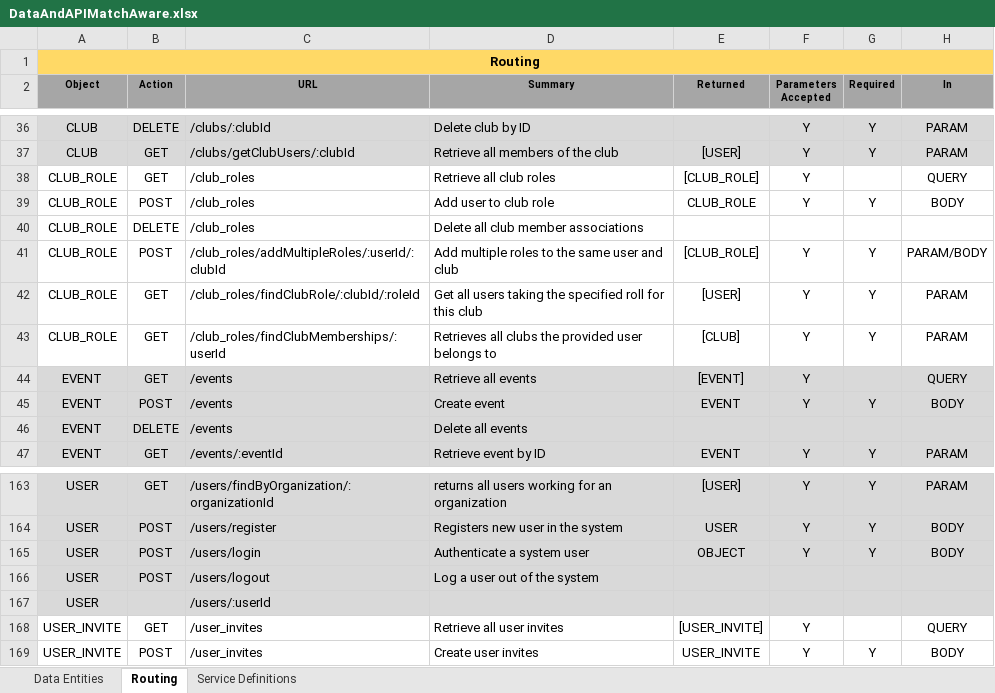
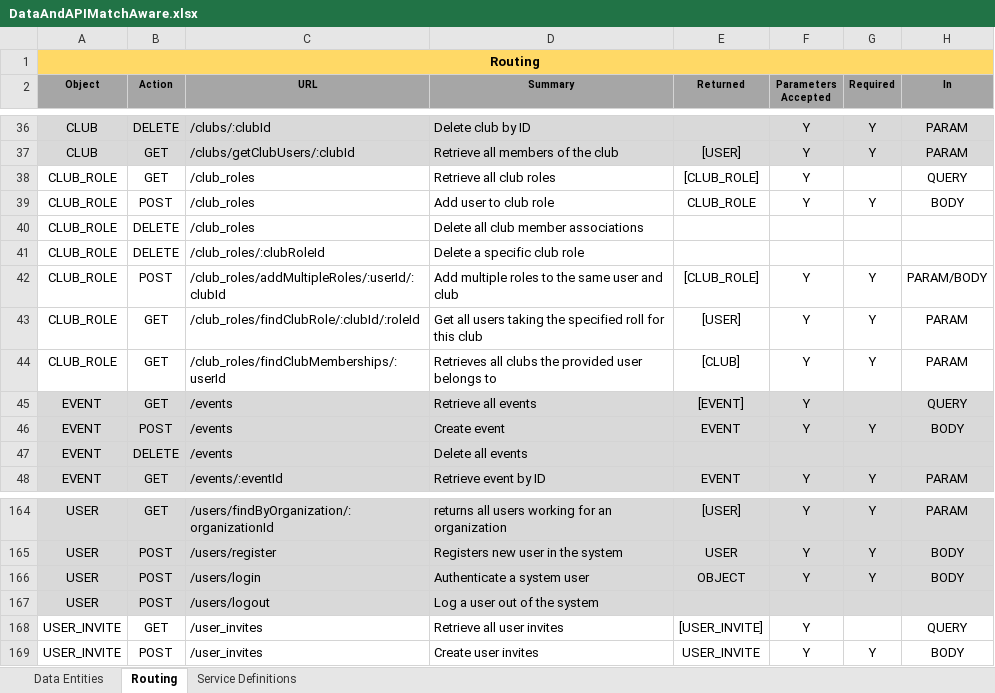
Before and after one commit to patrickborrelli/match-aware, an Excel workbook: documentation/DataAndAPIMatchAware.xlsx, sheet Routing, drawn as a sheet; only a part is shown, gaps mark what is left out; values as stored, in another font and other column widths than the file's, no borders; removed rows and columns are numbered as before the commit, all else as after; the diff names each change by its address in the sheet, - before the commit and + after, or states it on an @@ line.

```diff
--- a/documentation/DataAndAPIMatchAware.xlsx (sheet Routing)
+++ b/documentation/DataAndAPIMatchAware.xlsx (sheet Routing)
+row 41: CLUB_ROLE | DELETE | /club_roles/:clubRoleId | Delete a specific club role
-row 167: USER |  | /users/:userId
```
Also changed, not shown: 1 other file.
